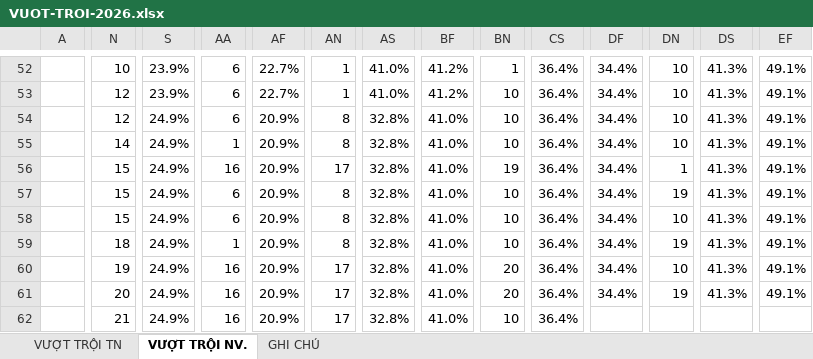
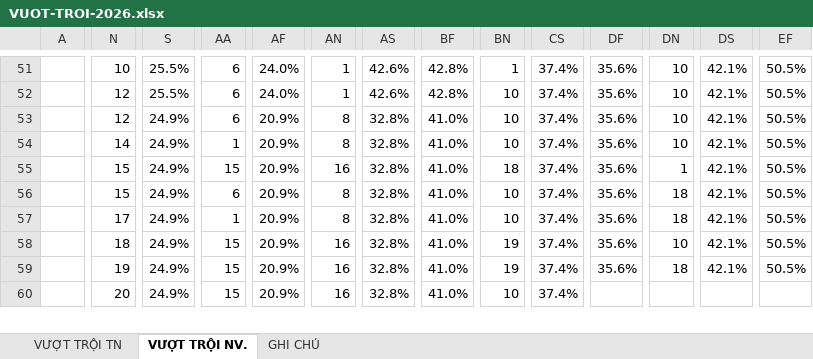
Before and after one commit to thunguyenduy1990-debug/bhsc-ce-vtb-vdh-dashboard, an Excel workbook: VUOT-TROI-2026.xlsx, sheet VƯỢT TRỘI NV., drawn as a sheet; only a part is shown, gaps mark what is left out; values as stored, in another font and other column widths than the file's, no cell formats; removed rows and columns are numbered as before the commit, all else as after; rows hold the shown columns only; the diff covers the shown part only; the diff names each change by its address in the sheet, - before the commit and + after, or states it on an @@ line.

```diff
--- a/VUOT-TROI-2026.xlsx (sheet VƯỢT TRỘI NV.)
+++ b/VUOT-TROI-2026.xlsx (sheet VƯỢT TRỘI NV.)
-S51:S52: 23.9%
+S51:S52: 25.5%
-AF51:AF52: 22.7%
+AF51:AF52: 24.0%
-AS51:AS52: 41.0%
+AS51:AS52: 42.6%
-BF51:BF52: 41.2%
+BF51:BF52: 42.8%
-CS51:CS56: 36.4%
+CS51:CS56: 37.4%
-DF51:DF56: 34.4%
+DF51:DF56: 35.6%
-DS51:DS56: 41.3%
+DS51:DS56: 42.1%
-EF51:EF56: 49.1%
+EF51:EF56: 50.5%
-AA55: 16
+AA55: 15
-AN55: 17
+AN55: 16
-BN55: 19
+BN55: 18
-DN56: 19
+DN56: 18
-row 58:  | 15 | 24.9% | 6 | 20.9% | 8 | 32.8% | 41.0% | 10 | 36.4% | 34.4% | 10 | 41.3% | 49.1%
-N57: 18
+N57: 17
-CS57:CS60: 36.4%
+CS57:CS60: 37.4%
-DF57:DF59: 34.4%
+DF57:DF59: 35.6%
-DN57: 19
+DN57: 18
-DS57:DS59: 41.3%
+DS57:DS59: 42.1%
-EF57:EF59: 49.1%
+EF57:EF59: 50.5%
-N58: 19
+N58: 18
-AA58:AA60: 16
+AA58:AA60: 15
-AN58:AN60: 17
+AN58:AN60: 16
-BN58:BN59: 20
+BN58:BN59: 19
-N59: 20
+N59: 19
-DN59: 19
+DN59: 18
-N60: 21
+N60: 20
```
Also changed, not shown: 4 removed rows and 339 edited cells elsewhere in this sheet, sheet VƯỢT TRỘI TN, sheet GHI CHÚ, cell formats, 3 other files.
